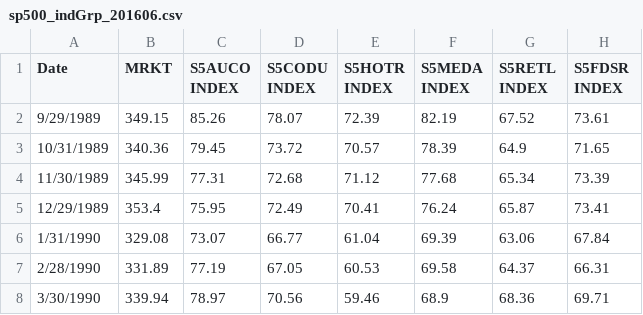
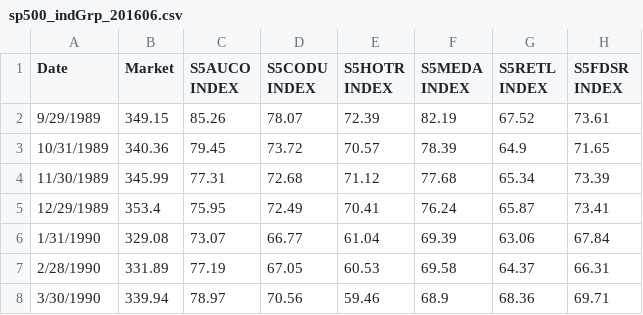
Before and after one commit to alephO/GICS, a CSV file: sp500_indGrp_201606.csv, drawn as a sheet; only a part is shown; the diff names each change by its address in the sheet, - before the commit and + after, or states it on an @@ line.

```diff
--- a/sp500_indGrp_201606.csv
+++ b/sp500_indGrp_201606.csv
-B1: MRKT
+B1: Market
```
Also changed, not shown: sp500_indGrp_201606_incRt.csv, 2 other files.
